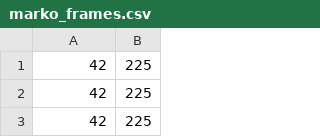
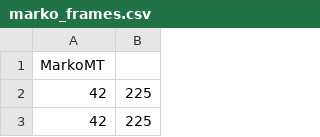
Before and after one commit to ultraeon/GDSRVisualizer, a CSV file: src/frames/marko_frames.csv, drawn as a sheet; only a part is shown; the shorter side is filled out with more unchanged rows; the diff names each change by its address in the sheet, - before the commit and + after, or states it on an @@ line.

```diff
--- a/src/frames/marko_frames.csv
+++ b/src/frames/marko_frames.csv
+row 1: MarkoMT
```
Also changed, not shown: src/frames/gaster_frames.csv, src/frames/novertex_frames.csv, 4 other files.
